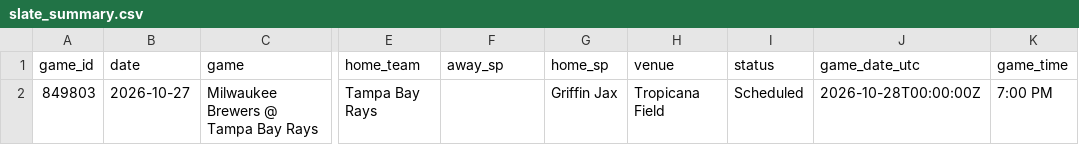
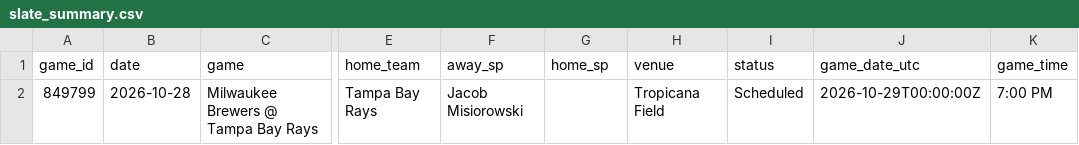
Before and after one commit to dylhauck/alpha-wagerz-model, a CSV file: data/processed/mlb/slate_summary.csv, drawn as a sheet; only a part is shown, gaps mark what is left out; the diff names each change by its address in the sheet, - before the commit and + after, or states it on an @@ line.

```diff
--- a/data/processed/mlb/slate_summary.csv
+++ b/data/processed/mlb/slate_summary.csv
-A2 (game_id): 849803
+A2 (game_id): 849799
-B2 (date): 2026-10-27
+B2 (date): 2026-10-28
-F2 (away_sp): (empty)
+F2 (away_sp): Jacob Misiorowski
-G2 (home_sp): Griffin Jax
+G2 (home_sp): (empty)
-J2 (game_date_utc): 2026-10-28T00:00:00Z
+J2 (game_date_utc): 2026-10-29T00:00:00Z
```
Also changed, not shown: data/reference/mlb/player_reference.csv, 9 other files.
